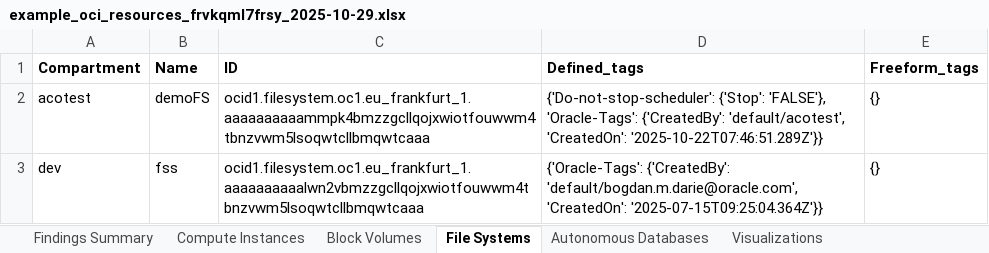
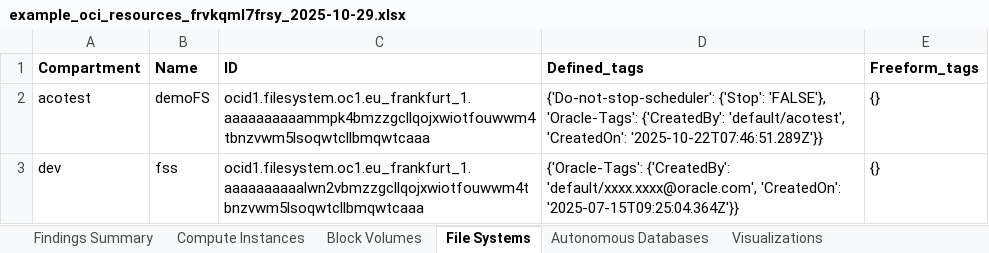
Before and after one commit to cnst-george/oci-list-resources-python, an Excel workbook: oci-list-resources/examples/example_oci_resources_frvkqml7frsy_2025-10-29.xlsx, sheet File Systems, drawn as a sheet; values as stored, in another font and other column widths than the file's, no borders; the diff names each change by its address in the sheet, - before the commit and + after, or states it on an @@ line.

```diff
--- a/oci-list-resources/examples/example_oci_resources_frvkqml7frsy_2025-10-29.xlsx (sheet File Systems)
+++ b/oci-list-resources/examples/example_oci_resources_frvkqml7frsy_2025-10-29.xlsx (sheet File Systems)
-D3 (Defined_tags): {'Oracle-Tags': {'CreatedBy': 'default/bogdan.m.darie@oracle.com', 'CreatedOn': '2025-07-15T09:25:04.364Z'}}
+D3 (Defined_tags): {'Oracle-Tags': {'CreatedBy': 'default/xxxx.xxxx@oracle.com', 'CreatedOn': '2025-07-15T09:25:04.364Z'}}
```
Also changed, not shown: sheet Compute Instances, sheet Autonomous Databases, 1 other file.
